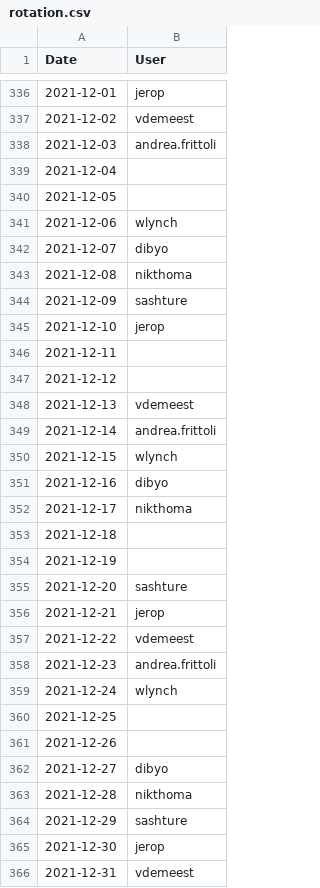
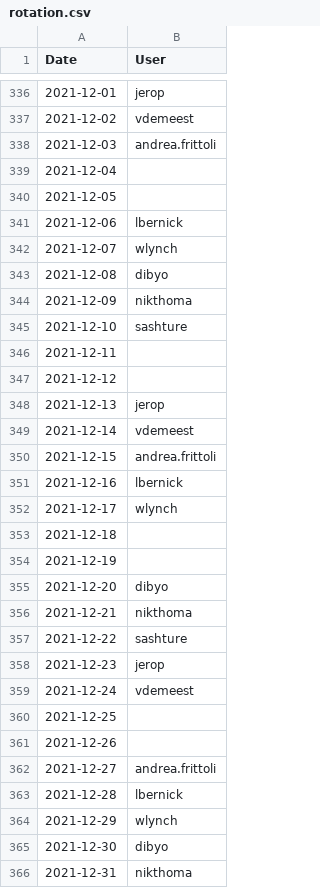
Before and after one commit to tektoncd/plumbing, a CSV file: bots/buildcaptain/rotation.csv, drawn as a sheet; only a part is shown, gaps mark what is left out.

Commit message:
Add lbernick to buildcaptain rotation
Got approval to join rotation in Nov 18 Productivity WG.
I will be using readonly access to the dogfooding cluster.

```diff
--- a/bots/buildcaptain/rotation.csv
+++ b/bots/buildcaptain/rotation.csv
@@ -340,27 +340,27 @@ Date,User
 2021-12-05,
-2021-12-06,wlynch
-2021-12-07,dibyo
-2021-12-08,nikthoma
-2021-12-09,sashture
-2021-12-10,jerop
+2021-12-06,lbernick,
+2021-12-07,wlynch
+2021-12-08,dibyo,
+2021-12-09,nikthoma
+2021-12-10,sashture
 2021-12-11,
 2021-12-12,
-2021-12-13,vdemeest
-2021-12-14,andrea.frittoli
-2021-12-15,wlynch
-2021-12-16,dibyo
-2021-12-17,nikthoma
+2021-12-13,jerop
+2021-12-14,vdemeest
+2021-12-15,andrea.frittoli
+2021-12-16,lbernick
+2021-12-17,wlynch
 2021-12-18,
 2021-12-19,
-2021-12-20,sashture
-2021-12-21,jerop
-2021-12-22,vdemeest
-2021-12-23,andrea.frittoli
-2021-12-24,wlynch
+2021-12-20,dibyo
+2021-12-21,nikthoma
+2021-12-22,sashture
+2021-12-23,jerop
+2021-12-24,vdemeest
 2021-12-25,
 2021-12-26,
-2021-12-27,dibyo
-2021-12-28,nikthoma
-2021-12-29,sashture
-2021-12-30,jerop
-2021-12-31,vdemeest
+2021-12-27,andrea.frittoli
+2021-12-28,lbernick
+2021-12-29,wlynch
+2021-12-30,dibyo
+2021-12-31,nikthoma
```
